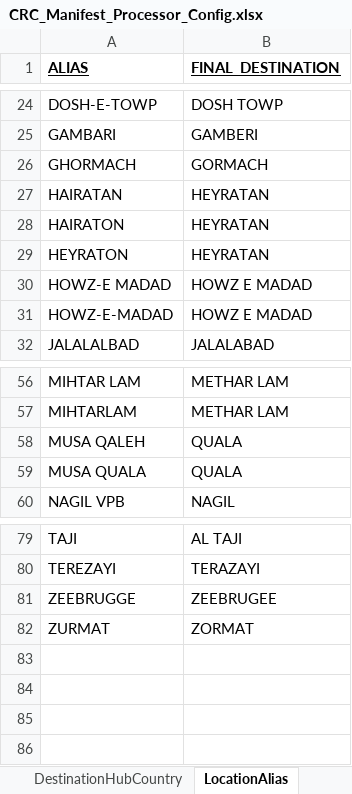
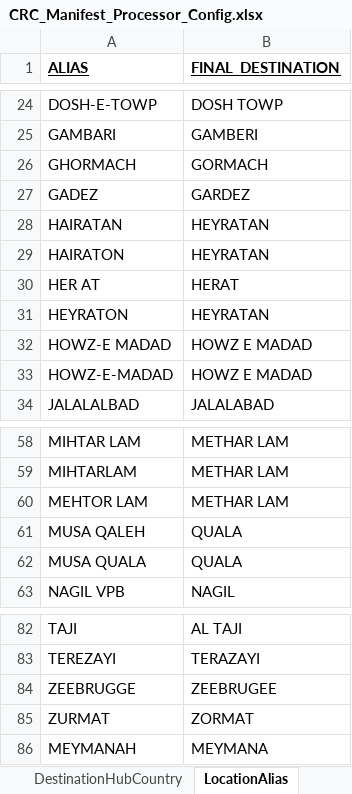
Before and after one commit to rmcnew/crcManifestProcessor, an Excel workbook: CRC_Manifest_Processor_Config.xlsx, sheet LocationAlias, drawn as a sheet; only a part is shown, gaps mark what is left out; values as stored, in another font and other column widths than the file's, no borders; charts and pictures not drawn; the diff names each change by its address in the sheet, - before the commit and + after, or states it on an @@ line.

```diff
--- a/CRC_Manifest_Processor_Config.xlsx (sheet LocationAlias)
+++ b/CRC_Manifest_Processor_Config.xlsx (sheet LocationAlias)
+row 27: GADEZ | GARDEZ
+row 30: HER AT | HERAT
+row 60: MEHTOR LAM | METHAR LAM
+row 86: MEYMANAH | MEYMANA
```
Also changed, not shown: sheet DestinationHubCountry, charts or pictures, 1 other file.
